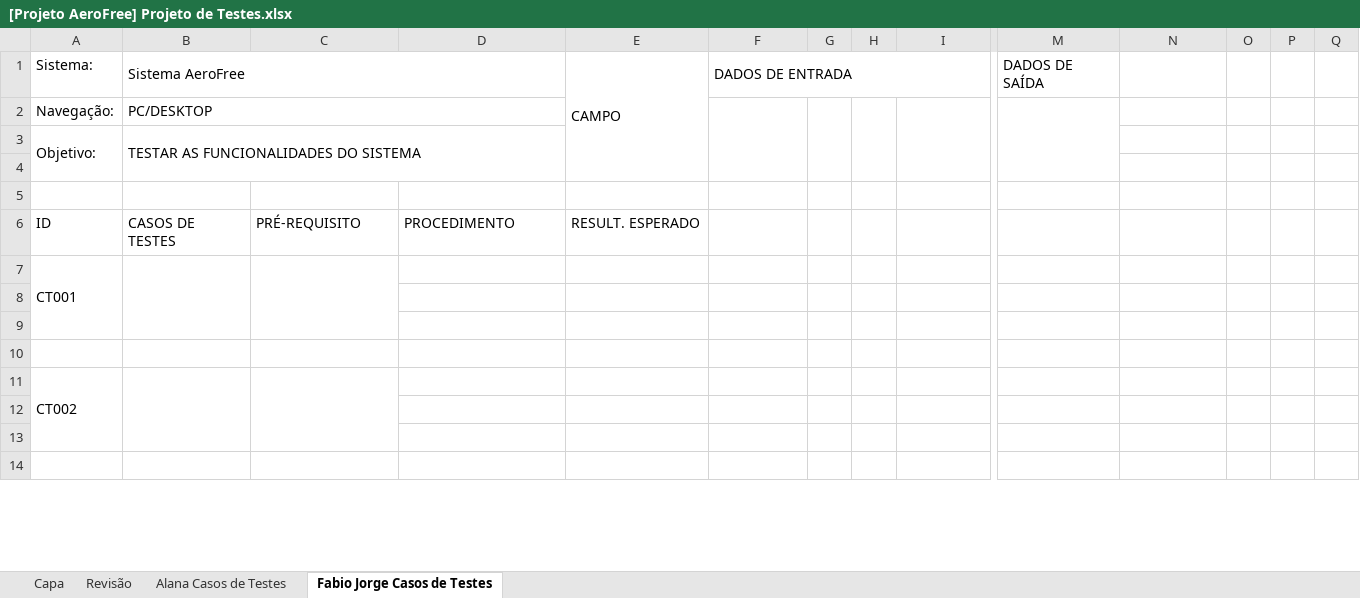
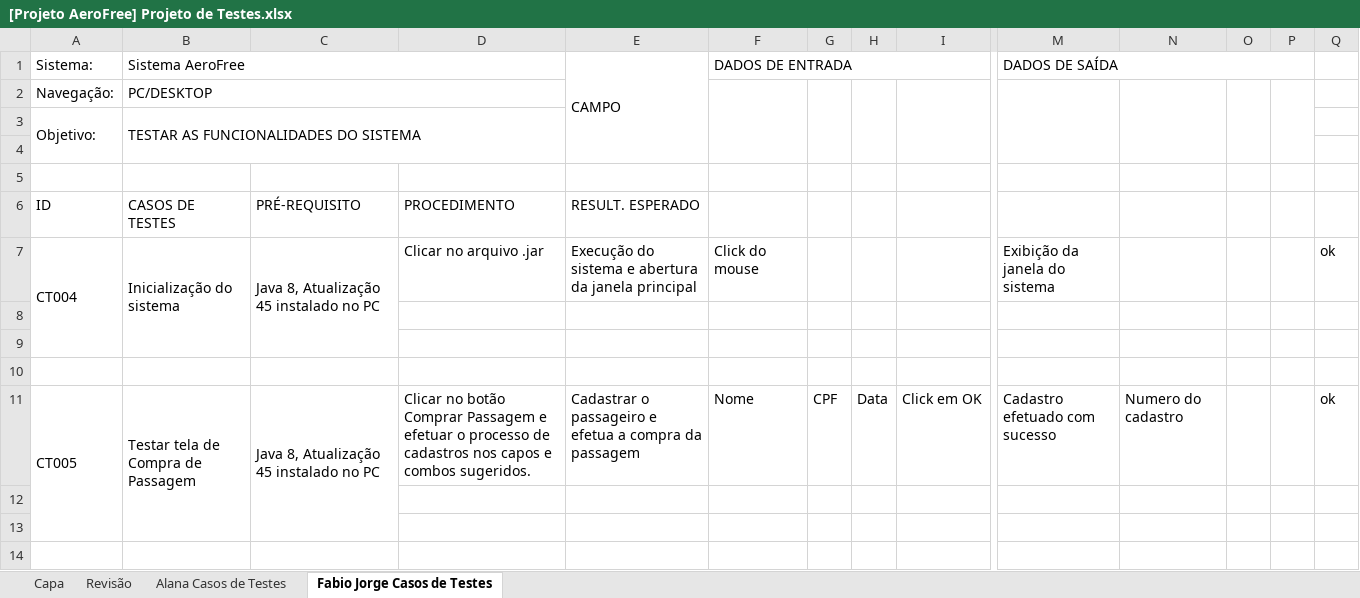
Before and after one commit to alanav120/TESTE_DE_SOFTWARE_2015-1, an Excel workbook: PROJETO DE TESTES/[Projeto AeroFree] Projeto de Testes.xlsx, sheet Fabio Jorge Casos de Testes, drawn as a sheet; only a part is shown, gaps mark what is left out; values as stored, in another font and other column widths than the file's, no cell formats; conditional formats not drawn; removed rows and columns are numbered as before the commit, all else as after; rows hold the shown columns only; the diff covers the shown part only; the diff names each change by its address in the sheet, - before the commit and + after, or states it on an @@ line.

Commit message:
Projeto de teste
Inserção de dados de melhorias

```diff
--- a/PROJETO DE TESTES/[Projeto AeroFree] Projeto de Testes.xlsx (sheet Fabio Jorge Casos de Testes)
+++ b/PROJETO DE TESTES/[Projeto AeroFree] Projeto de Testes.xlsx (sheet Fabio Jorge Casos de Testes)
+M1:P1 merged
+N2:N4 merged
+O2:O4 merged
+P2:P4 merged
-row 7: CT001
+row 7: CT004 | Inicialização do sistema | Java 8, Atualização 45 instalado no PC | Clicar no arquivo .jar | Execução do sistema e abertura da janela principal | Click do mouse |  |  |  | Exibição da janela do sistema |  |  |  | ok
-row 11: CT002
+row 11: CT005 | Testar tela de Compra de Passagem | Java 8, Atualização 45 instalado no PC | Clicar no botão Comprar Passagem e efetuar o processo de cadastros nos capos e combos sugeridos. | Cadastrar o passageiro e efetua a compra da passagem | Nome | CPF | Data | Click em OK | Cadastro efetuado com sucesso | Numero do cadastro |  |  | ok
```
Also changed, not shown: 24 added rows, 24 removed rows, 6 edited cells and merged cells elsewhere in this sheet, cell formats.
